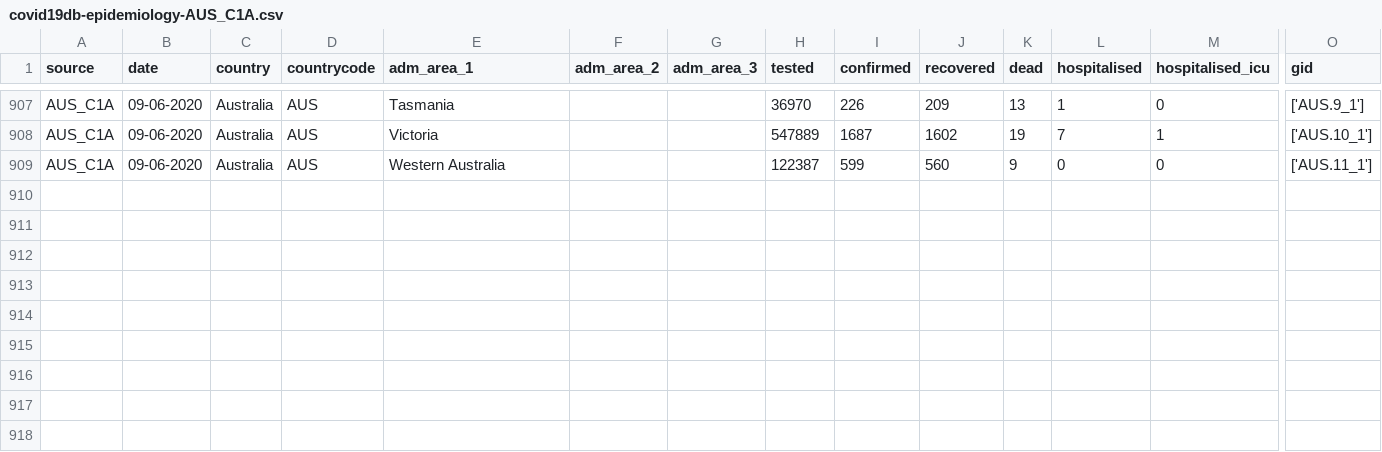
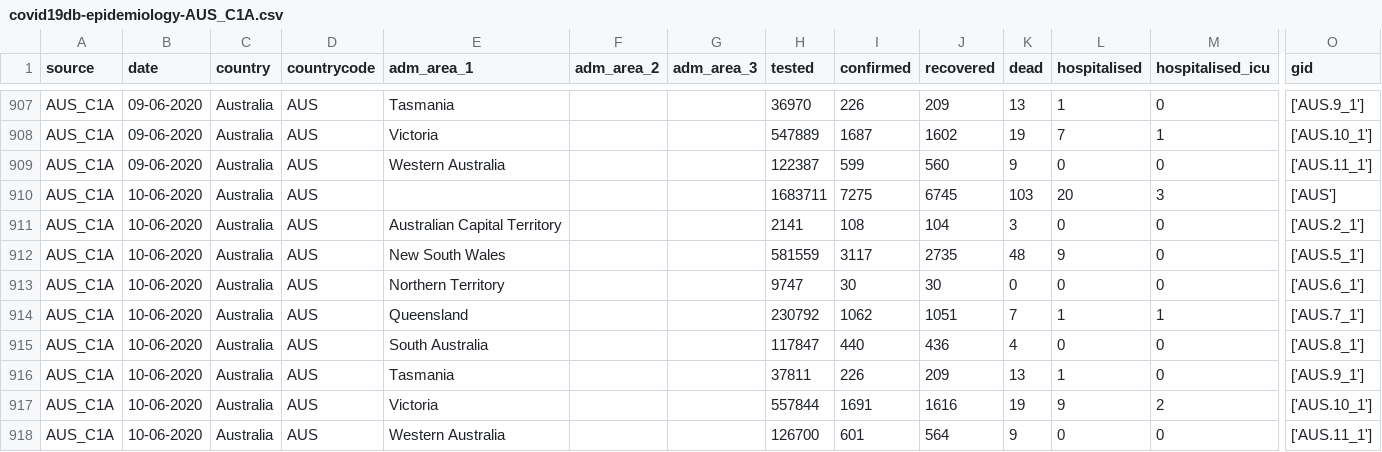
Before and after one commit to covid19db/data-archive, a CSV file: data-epidemiology/covid19db-epidemiology-AUS_C1A.csv, drawn as a sheet; only a part is shown, gaps mark what is left out; rows hold the shown columns only; the diff names each change by its address in the sheet, - before the commit and + after, or states it on an @@ line.

```diff
--- a/data-epidemiology/covid19db-epidemiology-AUS_C1A.csv
+++ b/data-epidemiology/covid19db-epidemiology-AUS_C1A.csv
+row 910: AUS_C1A | 10-06-2020 | Australia | AUS |  |  |  | 1683711 | 7275 | 6745 | 103 | 20 | 3 | ['AUS']
+row 911: AUS_C1A | 10-06-2020 | Australia | AUS | Australian Capital Territory |  |  | 2141 | 108 | 104 | 3 | 0 | 0 | ['AUS.2_1']
+row 912: AUS_C1A | 10-06-2020 | Australia | AUS | New South Wales |  |  | 581559 | 3117 | 2735 | 48 | 9 | 0 | ['AUS.5_1']
+row 913: AUS_C1A | 10-06-2020 | Australia | AUS | Northern Territory |  |  | 9747 | 30 | 30 | 0 | 0 | 0 | ['AUS.6_1']
+row 914: AUS_C1A | 10-06-2020 | Australia | AUS | Queensland |  |  | 230792 | 1062 | 1051 | 7 | 1 | 1 | ['AUS.7_1']
+row 915: AUS_C1A | 10-06-2020 | Australia | AUS | South Australia |  |  | 117847 | 440 | 436 | 4 | 0 | 0 | ['AUS.8_1']
+row 916: AUS_C1A | 10-06-2020 | Australia | AUS | Tasmania |  |  | 37811 | 226 | 209 | 13 | 1 | 0 | ['AUS.9_1']
+row 917: AUS_C1A | 10-06-2020 | Australia | AUS | Victoria |  |  | 557844 | 1691 | 1616 | 19 | 9 | 2 | ['AUS.10_1']
+row 918: AUS_C1A | 10-06-2020 | Australia | AUS | Western Australia |  |  | 126700 | 601 | 564 | 9 | 0 | 0 | ['AUS.11_1']
```
Also changed, not shown: data-epidemiology/covid19db-epidemiology-BRA_MSHM.csv, data-epidemiology/covid19db-epidemiology-EU_ZH.csv, 1 other file.
